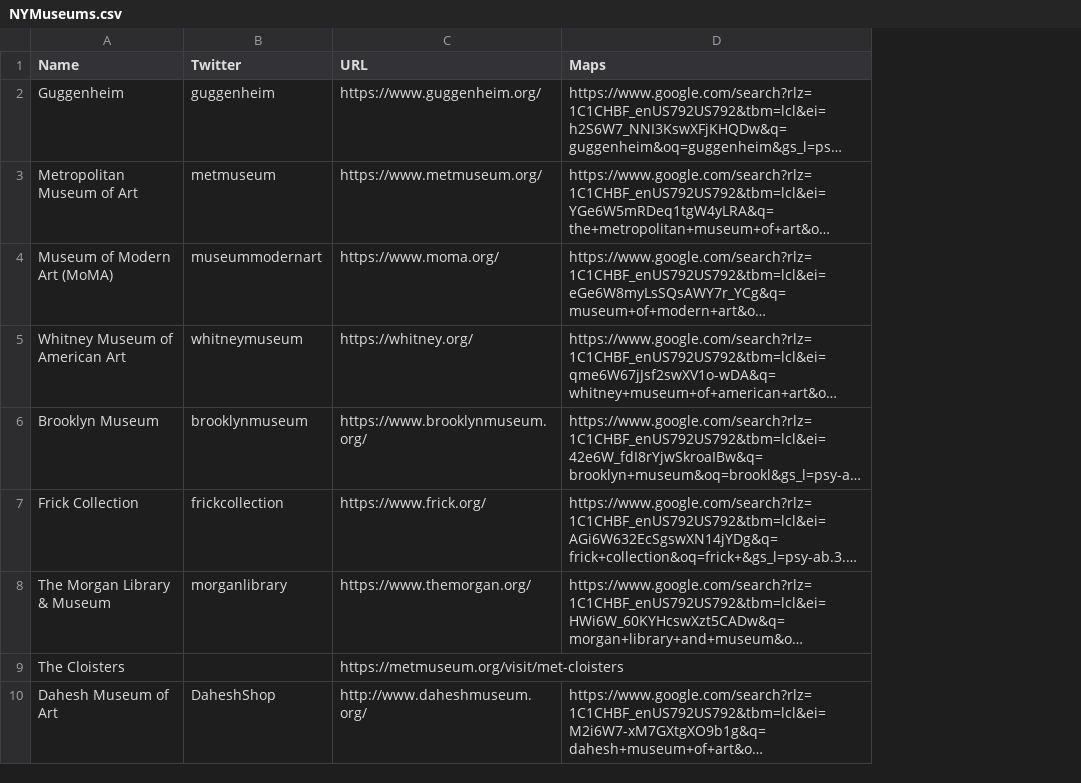
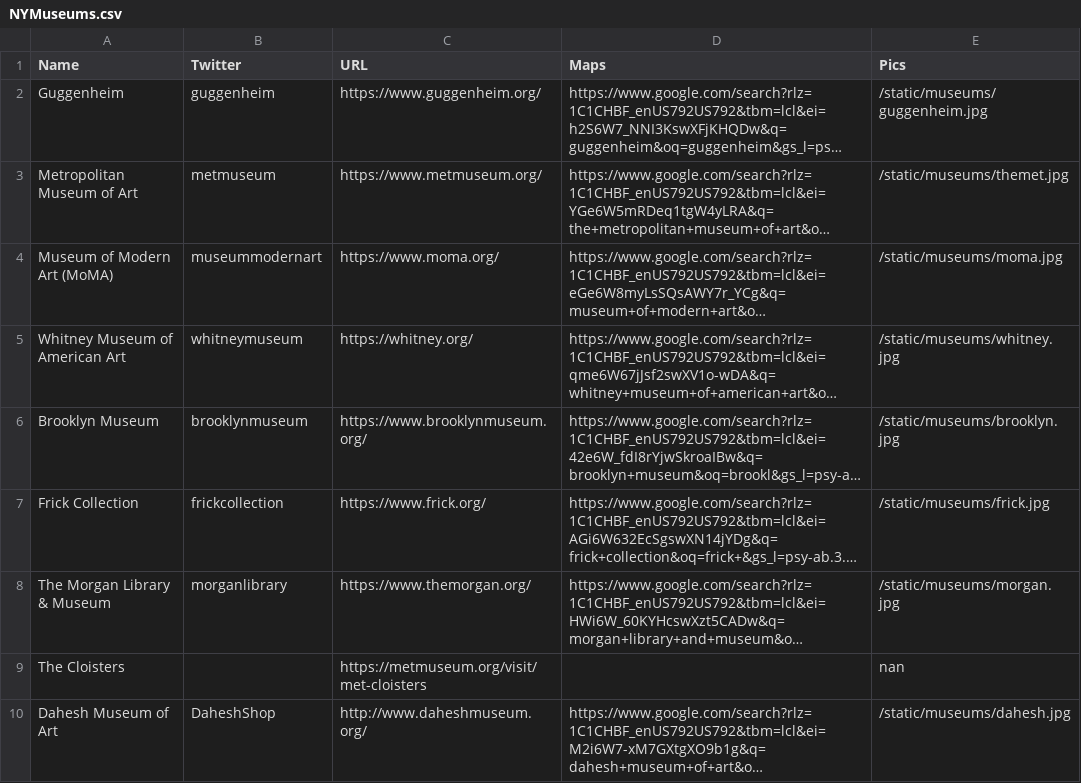
Before and after one commit to molmatt/whereartthou, a CSV file: NYMuseums.csv, drawn as a sheet; only a part is shown; long unchanged cells end in …; the diff names each change by its address in the sheet, - before the commit and + after, or states it on an @@ line.

```diff
--- a/NYMuseums.csv
+++ b/NYMuseums.csv
+column E (Pics), rows 2-10: /static/museums/guggenheim.jpg | /static/museums/themet.jpg | /static/museums/moma.jpg | /static/museums/whitney.jpg | /static/museums/brooklyn.jpg | /static/museums/frick.jpg | /static/museums/morgan.jpg | nan | /static/museums/dahesh.jpg
```
Also changed, not shown: 18 other files.
